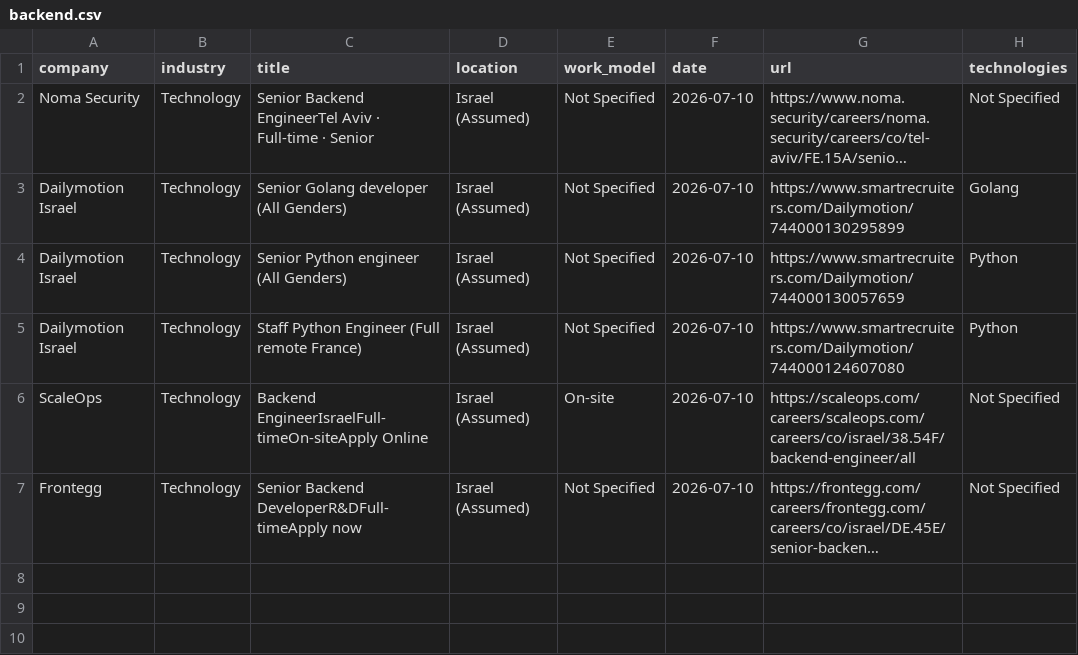
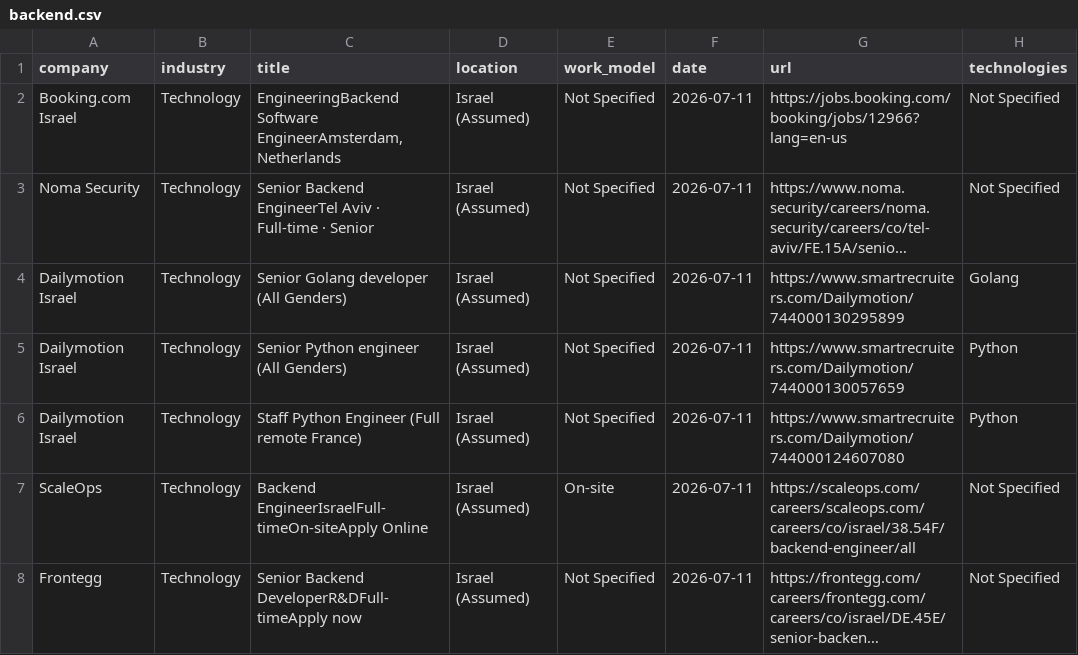
Before and after one commit to SKleeblatt/Kleeblatt-job-board, a CSV file: jobs/backend.csv, drawn as a sheet; long unchanged cells end in …; addresses are those after the commit; the diff names each change by its address in the sheet, - before the commit and + after, or states it on an @@ line.

```diff
--- a/jobs/backend.csv
+++ b/jobs/backend.csv
+row 2: Booking.com Israel | Technology | EngineeringBackend Software EngineerAmsterdam, Netherlands | Israel (Assumed) | Not Specified | 2026-07-11 | https://jobs.booking.com/booking/jobs/12966?lang=en-us | Not Specified
-F3:F8 (date): 2026-07-10
+F3:F8 (date): 2026-07-11
```
Also changed, not shown: jobs/data.csv, jobs/other.csv, 17 other files.
